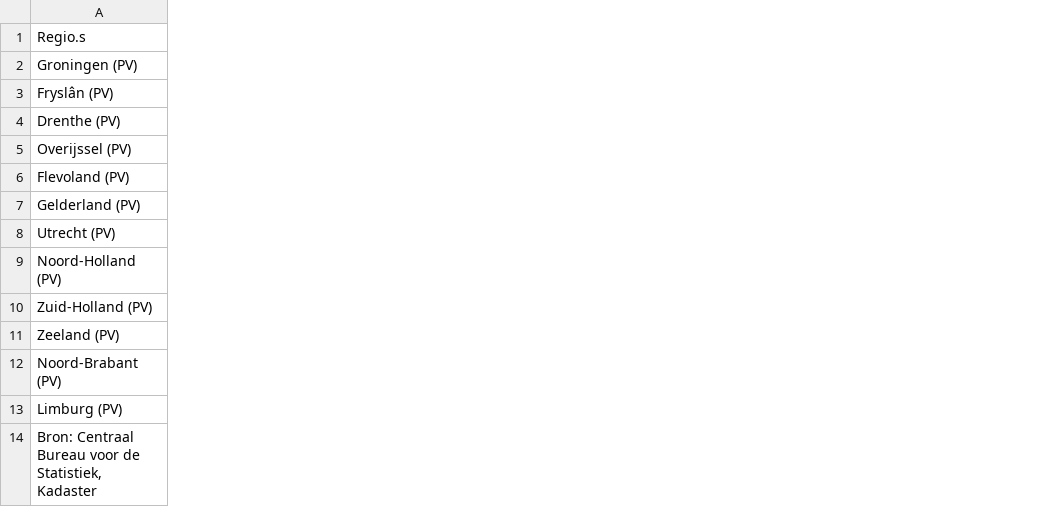
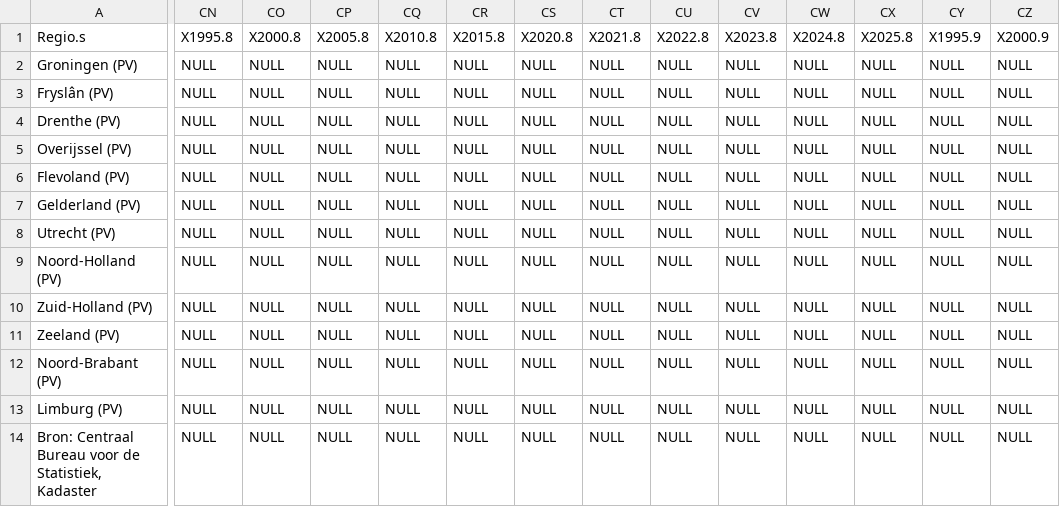
Before and after one commit to Kian-Hendriks/R-project-group-3-3, a CSV file: goede data/goedehuizenprijsenperprov.csv, drawn as a sheet; only a part is shown, gaps mark what is left out; the diff covers the shown part only; the diff names each change by its address in the sheet, - before the commit and + after, or states it on an @@ line.

```diff
--- a/goede data/goedehuizenprijsenperprov.csv
+++ b/goede data/goedehuizenprijsenperprov.csv
+column CN (X1995.8), rows 2-14: all NULL
+column CO (X2000.8), rows 2-14: all NULL
+column CP (X2005.8), rows 2-14: all NULL
+column CQ (X2010.8), rows 2-14: all NULL
+column CR (X2015.8), rows 2-14: all NULL
+column CS (X2020.8), rows 2-14: all NULL
+column CT (X2021.8), rows 2-14: all NULL
+column CU (X2022.8), rows 2-14: all NULL
+column CV (X2023.8), rows 2-14: all NULL
+column CW (X2024.8), rows 2-14: all NULL
+column CX (X2025.8), rows 2-14: all NULL
+column CY (X1995.9), rows 2-14: all NULL
+column CZ (X2000.9), rows 2-14: all NULL
```
Also changed, not shown: 9 added columns elsewhere in this file, 8 other files.
